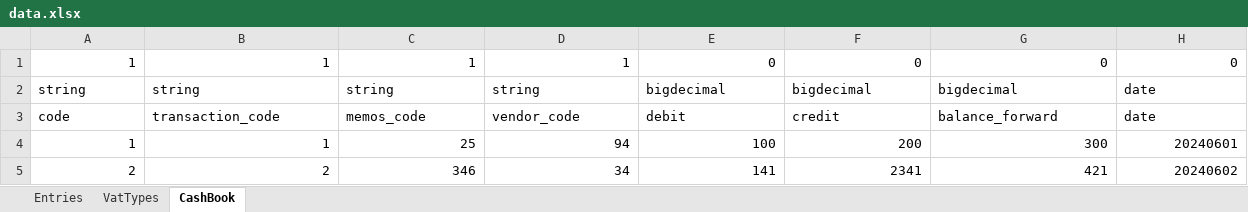
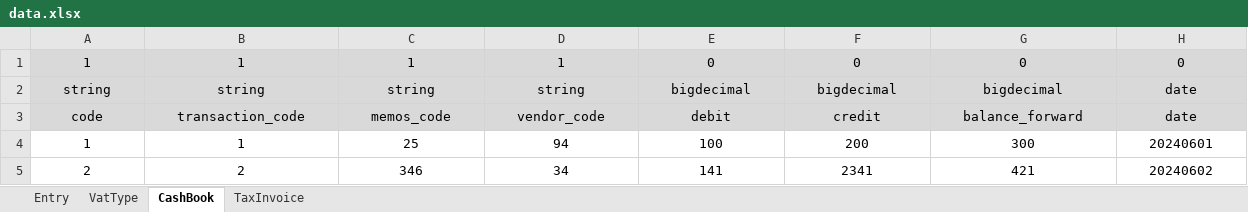
Before and after one commit to wjdn154/ERPSystem-Phase1, an Excel workbook: src/main/resources/data.xlsx, sheet CashBook, drawn as a sheet; values as stored, in another font and other column widths than the file's, no borders; the diff names each change by its address in the sheet, - before the commit and + after, or states it on an @@ line.

```diff
--- a/src/main/resources/data.xlsx (sheet CashBook)
+++ b/src/main/resources/data.xlsx (sheet CashBook)
-sheet tab: Entries
+sheet tab: Entry
-sheet tab: VatTypes
+sheet tab: VatType
+sheet tab: TaxInvoice
-A1:H1 alignment: right
+A1:H1 alignment: center
-A1:H3 fill: none
+A1:H3 fill: #D9D9D9
-A2:H3 alignment: left
+A2:H3 alignment: center
-A4:H5 alignment: right
+A4:H5 alignment: center
```
Also changed, not shown: sheet VatType, sheet Entry, 4 other files.
